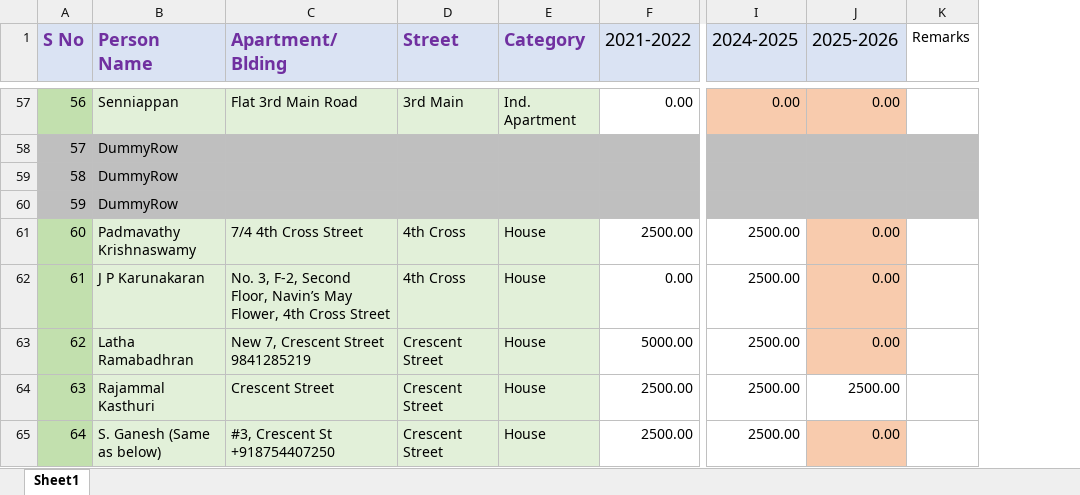
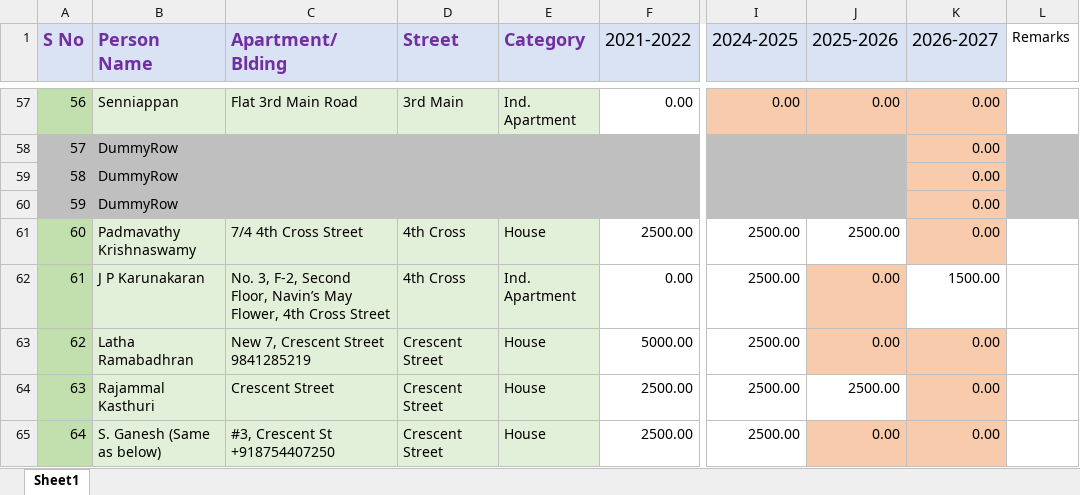
Before and after one commit to vu2ow/vu2ow.github.io, an Excel workbook: scra/scra_pymt_history_from_2021.xlsx, sheet Sheet1, drawn as a sheet; only a part is shown, gaps mark what is left out; values as stored, in another font and other column widths than the file's, no borders; the diff covers the shown part only; the diff names each change by its address in the sheet, - before the commit and + after, or states it on an @@ line.

```diff
--- a/scra/scra_pymt_history_from_2021.xlsx (sheet Sheet1)
+++ b/scra/scra_pymt_history_from_2021.xlsx (sheet Sheet1)
+column K (2026-2027), rows 57-65: 0.00 | 0.00 | 0.00 | 0.00 | 0.00 | 1500.00 | 0.00 | 0.00 | 0.00
-J61 (2025-2026): 0.00
+J61 (2025-2026): 2500.00
-J61 fill: #F8CBAD
+J61 fill: none
-E62 (Category): House
+E62 (Category): Ind. Apartment
```
Also changed, not shown: 2 added rows, 2 removed rows, 9 edited cells and cell formats elsewhere in this sheet, scra/scra21-26_new.xlsx, 9 other files.
